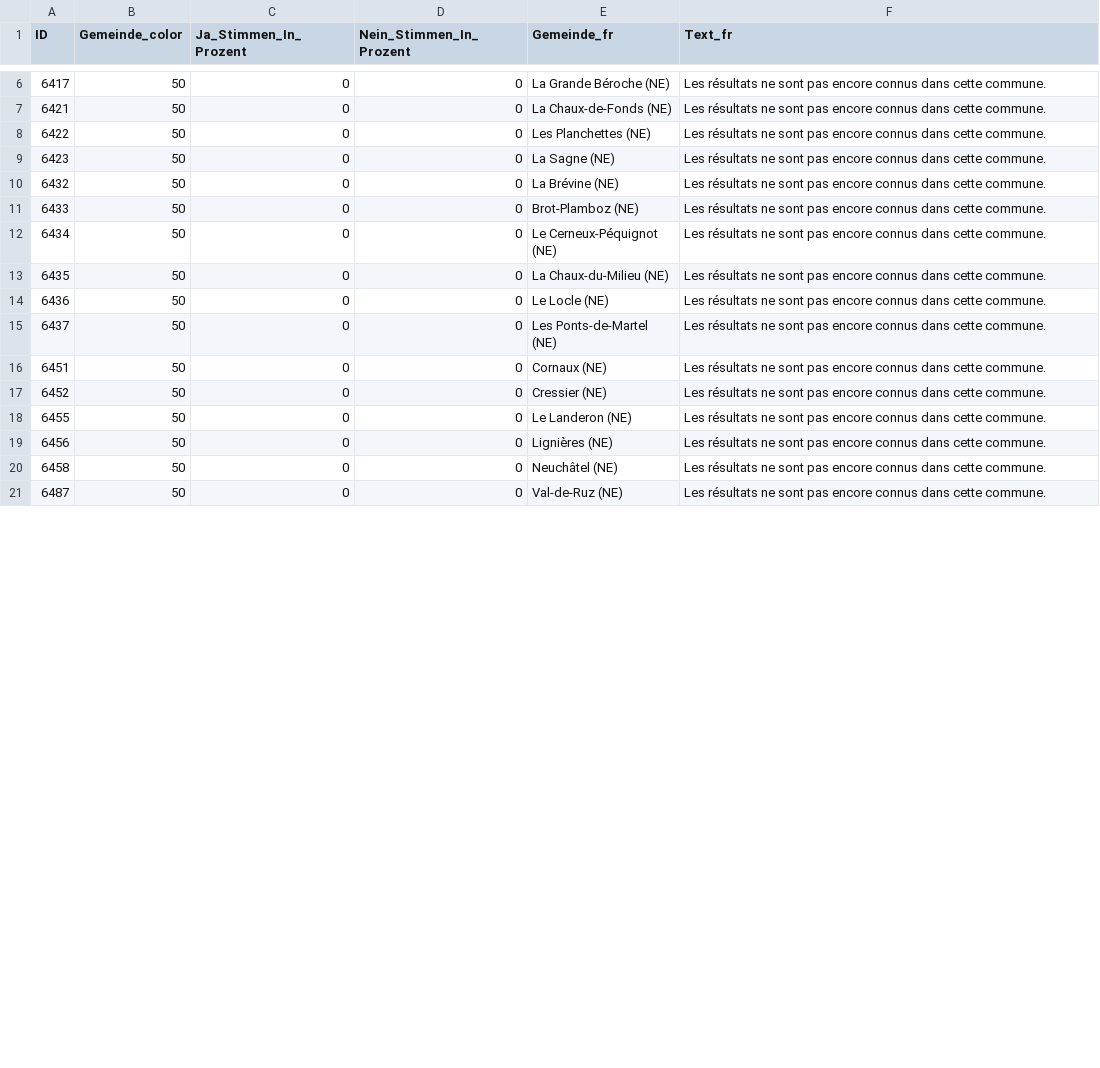
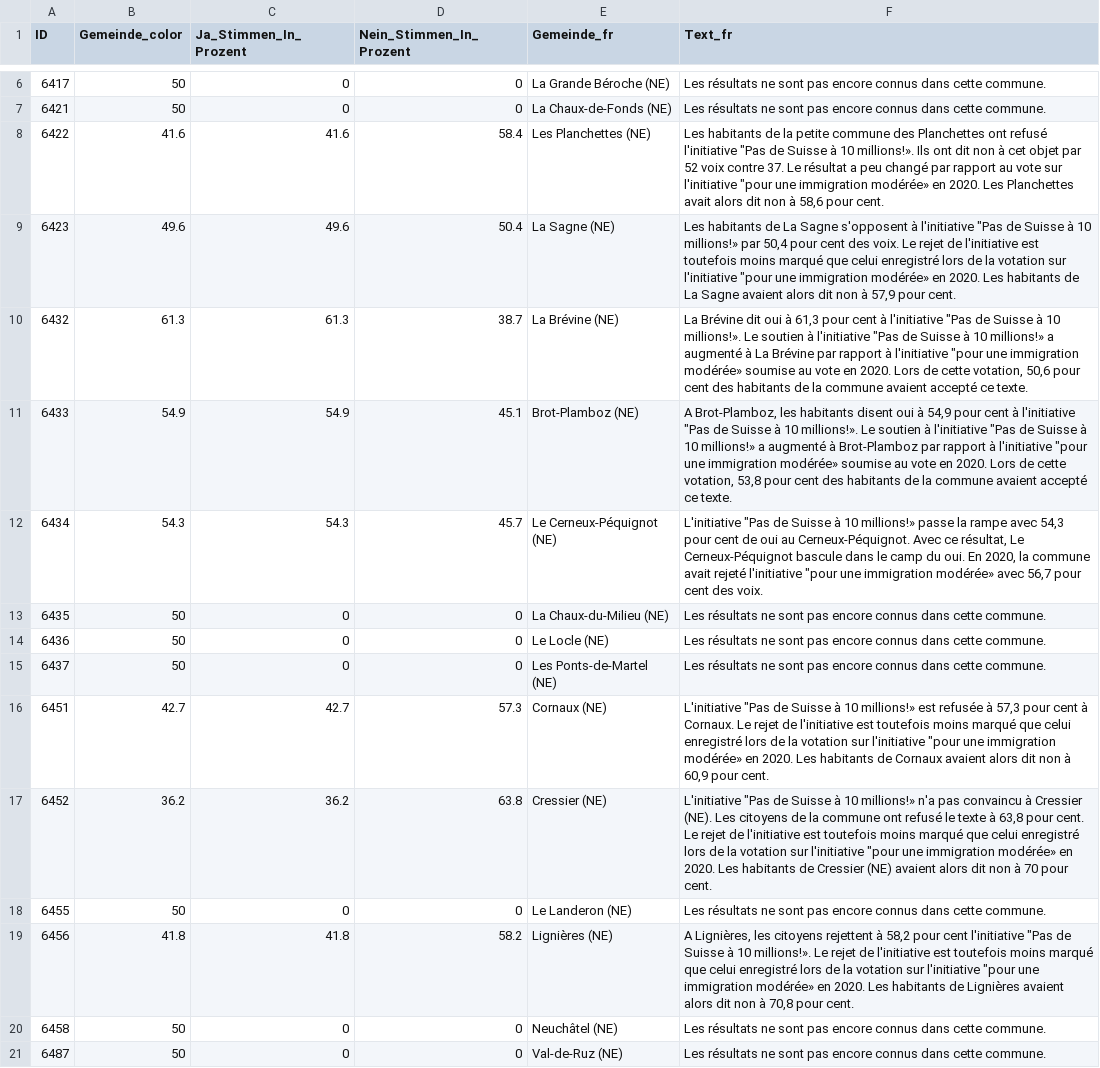
Before and after one commit to awp-finanznachrichten/lena_juni2026, a CSV file: Output_Cantons/NE_CH_Zuwanderung_dw_fr.csv, drawn as a sheet; only a part is shown, gaps mark what is left out; the diff covers the shown part only.

```diff
--- a/Output_Cantons/NE_CH_Zuwanderung_dw_fr.csv
+++ b/Output_Cantons/NE_CH_Zuwanderung_dw_fr.csv
@@ -7,7 +7,7 @@
 6421,50,0,0,"La Chaux-de-Fonds (NE)","Les résultats ne sont pas encore connus dans cette commune."
-6422,50,0,0,"Les Planchettes (NE)","Les résultats ne sont pas encore connus dans cette commune."
-6423,50,0,0,"La Sagne (NE)","Les résultats ne sont pas encore connus dans cette commune."
-6432,50,0,0,"La Brévine (NE)","Les résultats ne sont pas encore connus dans cette commune."
-6433,50,0,0,"Brot-Plamboz (NE)","Les résultats ne sont pas encore connus dans cette commune."
-6434,50,0,0,"Le Cerneux-Péquignot (NE)","Les résultats ne sont pas encore connus dans cette commune."
+6422,41.6,41.6,58.4,"Les Planchettes (NE)","Les habitants de la petite commune des Planchettes ont refusé l'initiative ""Pas de Suisse à 10 millions!». Ils ont dit non à cet objet par 52 voix contre 37. Le résultat a peu changé par rapport au vote sur l'initiative ""pour une immigration modérée» en 2020. Les Planchettes avait alors dit non à 58,6 pour cent."
+6423,49.6,49.6,50.4,"La Sagne (NE)","Les habitants de La Sagne s'opposent à l'initiative ""Pas de Suisse à 10 millions!» par 50,4 pour cent des voix. Le rejet de l'initiative est toutefois moins marqué que celui enregistré lors de la votation sur l'initiative ""pour une immigration modérée» en 2020. Les habitants de La Sagne avaient alors dit non à 57,9 pour cent."
+6432,61.3,61.3,38.7,"La Brévine (NE)","La Brévine dit oui à 61,3 pour cent à l'initiative ""Pas de Suisse à 10 millions!». Le soutien à l'initiative ""Pas de Suisse à 10 millions!» a augmenté à La Brévine par rapport à l'initiative ""pour une immigration modérée» soumise au vote en 2020. Lors de cette votation, 50,6 pour cent des habitants de la commune avaient accepté ce texte."
+6433,54.9,54.9,45.1,"Brot-Plamboz (NE)","A Brot-Plamboz, les habitants disent oui à 54,9 pour cent à l'initiative ""Pas de Suisse à 10 millions!». Le soutien à l'initiative ""Pas de Suisse à 10 millions!» a augmenté à Brot-Plamboz par rapport à l'initiative ""pour une immigration modérée» soumise au vote en 2020. Lors de cette votation, 53,8 pour cent des habitants de la commune avaient accepté ce texte."
+6434,54.3,54.3,45.7,"Le Cerneux-Péquignot (NE)","L'initiative ""Pas de Suisse à 10 millions!» passe la rampe avec 54,3 pour cent de oui au Cerneux-Péquignot. Avec ce résultat, Le Cerneux-Péquignot bascule dans le camp du oui. En 2020, la commune avait rejeté l'initiative ""pour une immigration modérée» avec 56,7 pour cent des voix."
 6435,50,0,0,"La Chaux-du-Milieu (NE)","Les résultats ne sont pas encore connus dans cette commune."
@@ -15,6 +15,6 @@
 6437,50,0,0,"Les Ponts-de-Martel (NE)","Les résultats ne sont pas encore connus dans cette commune."
-6451,50,0,0,"Cornaux (NE)","Les résultats ne sont pas encore connus dans cette commune."
-6452,50,0,0,"Cressier (NE)","Les résultats ne sont pas encore connus dans cette commune."
+6451,42.7,42.7,57.3,"Cornaux (NE)","L'initiative ""Pas de Suisse à 10 millions!» est refusée à 57,3 pour cent à Cornaux. Le rejet de l'initiative est toutefois moins marqué que celui enregistré lors de la votation sur l'initiative ""pour une immigration modérée» en 2020. Les habitants de Cornaux avaient alors dit non à 60,9 pour cent."
+6452,36.2,36.2,63.8,"Cressier (NE)","L'initiative ""Pas de Suisse à 10 millions!» n'a pas convaincu à Cressier (NE). Les citoyens de la commune ont refusé le texte à 63,8 pour cent. Le rejet de l'initiative est toutefois moins marqué que celui enregistré lors de la votation sur l'initiative ""pour une immigration modérée» en 2020. Les habitants de Cressier (NE) avaient alors dit non à 70 pour cent."
 6455,50,0,0,"Le Landeron (NE)","Les résultats ne sont pas encore connus dans cette commune."
-6456,50,0,0,"Lignières (NE)","Les résultats ne sont pas encore connus dans cette commune."
+6456,41.8,41.8,58.2,"Lignières (NE)","A Lignières, les citoyens rejettent à 58,2 pour cent l'initiative ""Pas de Suisse à 10 millions!». Le rejet de l'initiative est toutefois moins marqué que celui enregistré lors de la votation sur l'initiative ""pour une immigration modérée» en 2020. Les habitants de Lignières avaient alors dit non à 70,8 pour cent."
 6458,50,0,0,"Neuchâtel (NE)","Les résultats ne sont pas encore connus dans cette commune."
```
Also changed, not shown: 8 edited cells elsewhere in this file, Output_Cantons/BL_CH_Zuwanderung_dw_de.csv, Output_Switzerland/CH_Zivildienst_all_data.csv, 16 other files.
